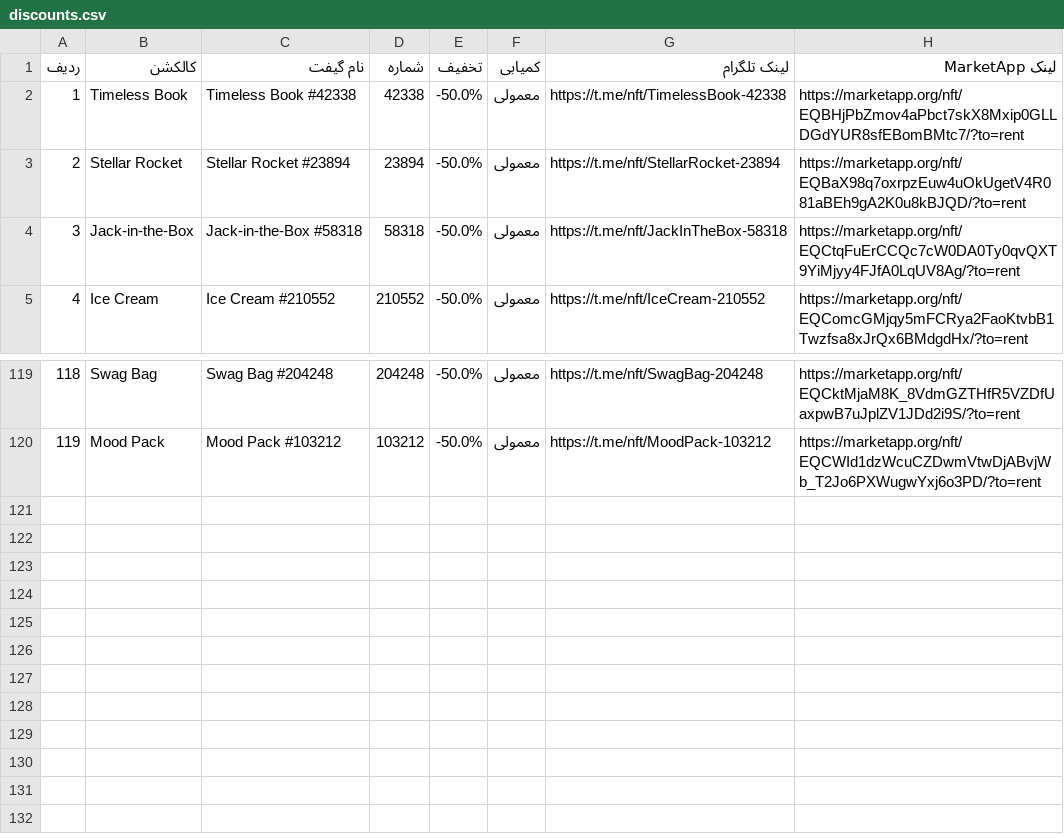
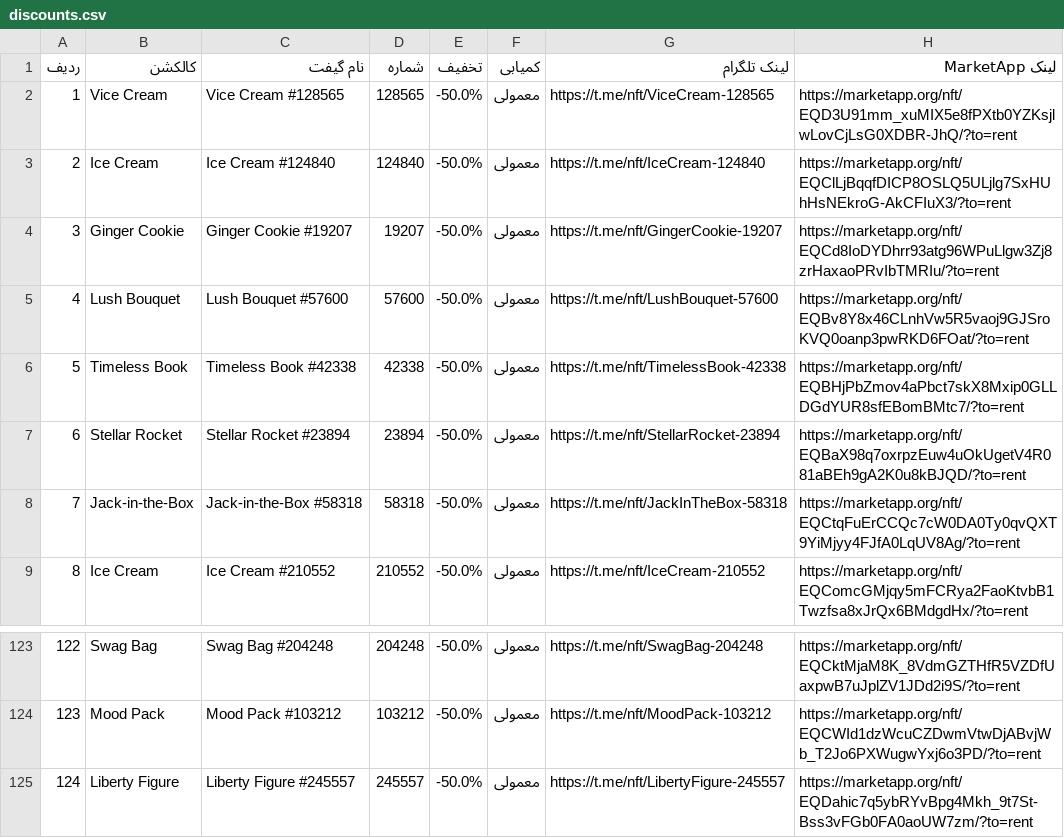
Before and after one commit to Zanjania0/duck-store, a CSV file: discounts.csv, drawn as a sheet; only a part is shown, gaps mark what is left out; addresses are those after the commit; the diff covers the shown part only; the diff names each change by its address in the sheet, - before the commit and + after, or states it on an @@ line.

```diff
--- a/discounts.csv
+++ b/discounts.csv
+row 2: 1 | Vice Cream | Vice Cream #128565 | 128565 | -50.0% | معمولی | https://t.me/nft/ViceCream-128565 | https://marketapp.org/nft/EQD3U91mm_xuMIX5e8fPXtb0YZKsjlwLovCjLsG0XDBR-JhQ/?to=rent
+row 3: 2 | Ice Cream | Ice Cream #124840 | 124840 | -50.0% | معمولی | https://t.me/nft/IceCream-124840 | https://marketapp.org/nft/EQClLjBqqfDICP8OSLQ5ULjlg7SxHUhHsNEkroG-AkCFIuX3/?to=rent
+row 4: 3 | Ginger Cookie | Ginger Cookie #19207 | 19207 | -50.0% | معمولی | https://t.me/nft/GingerCookie-19207 | https://marketapp.org/nft/EQCd8IoDYDhrr93atg96WPuLlgw3Zj8zrHaxaoPRvIbTMRIu/?to=rent
+row 5: 4 | Lush Bouquet | Lush Bouquet #57600 | 57600 | -50.0% | معمولی | https://t.me/nft/LushBouquet-57600 | https://marketapp.org/nft/EQBv8Y8x46CLnhVw5R5vaoj9GJSroKVQ0oanp3pwRKD6FOat/?to=rent
@@ column A (ردیف) renumbered between rows 6 and 124 @@
+row 125: 124 | Liberty Figure | Liberty Figure #245557 | 245557 | -50.0% | معمولی | https://t.me/nft/LibertyFigure-245557 | https://marketapp.org/nft/EQDahic7q5ybRYvBpg4Mkh_9t7St-Bss3vFGb0FA0aoUW7zm/?to=rent
```
Also changed, not shown: 26 moved rows elsewhere in this file, 2 other files.
